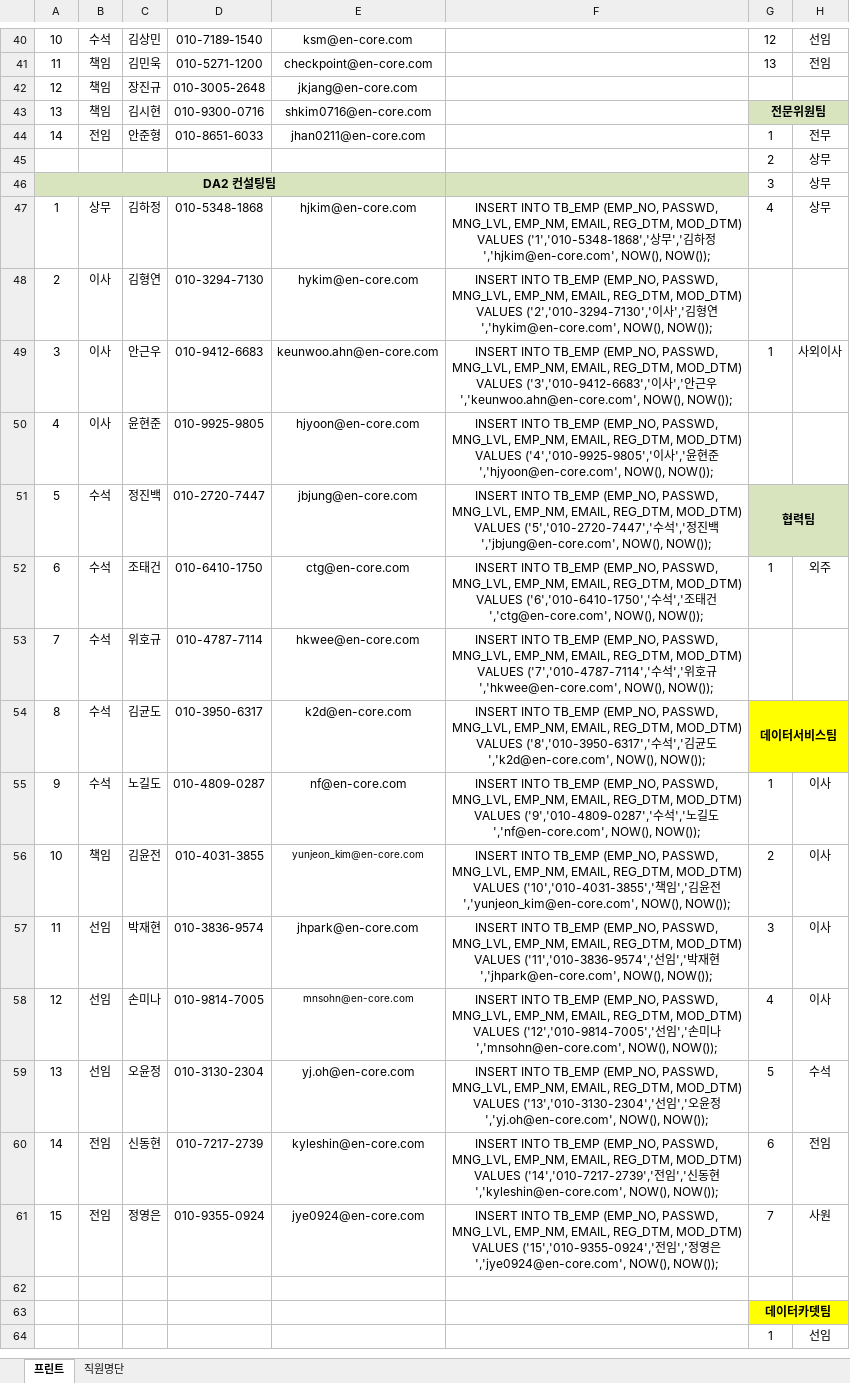
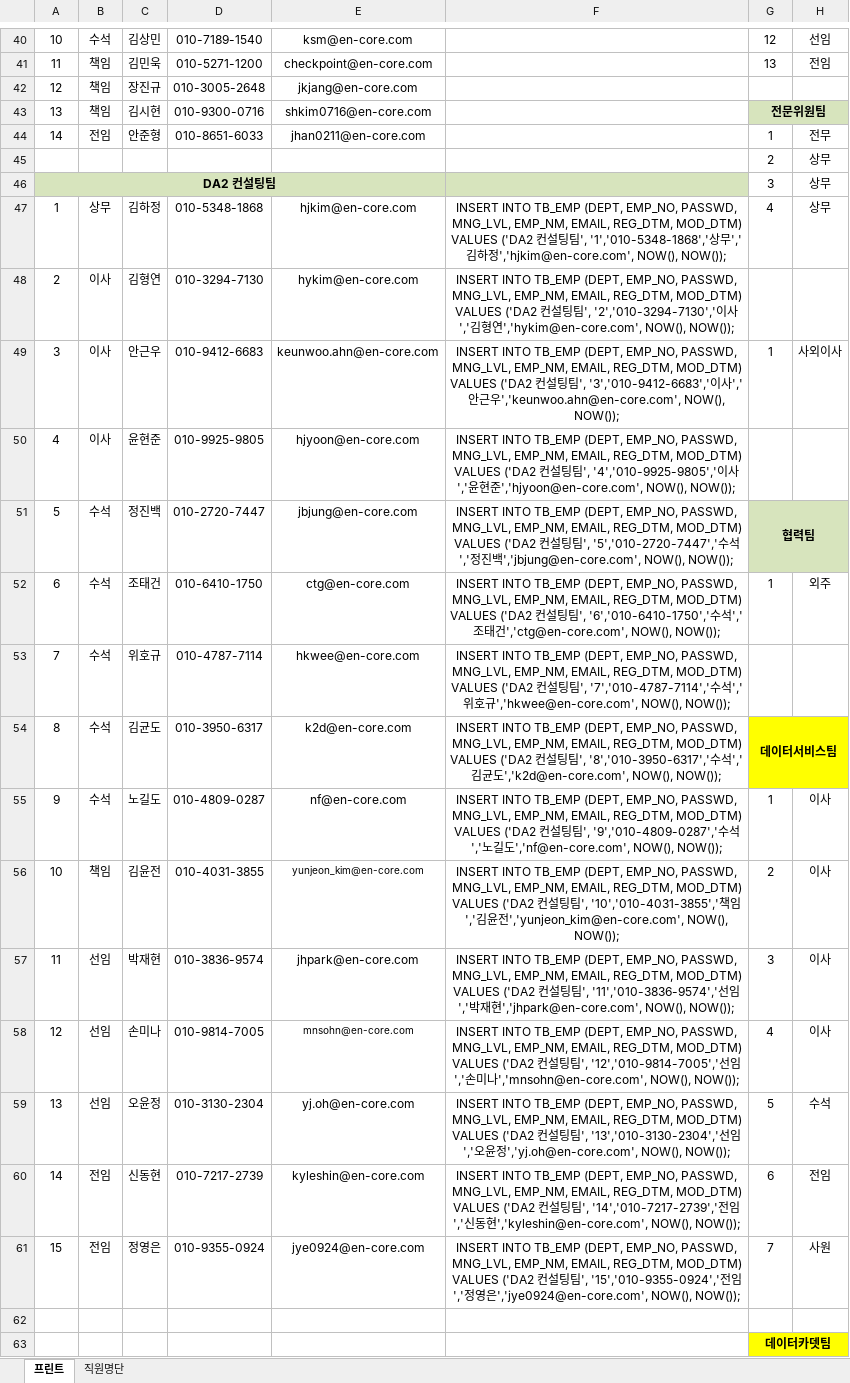
Before and after one commit to Metaworks-dev/encore-mng, an Excel workbook: doc/직원연락처21.03.02 - 작업용.xlsx, sheet 프린트, drawn as a sheet; only a part is shown, gaps mark what is left out; the shorter side is filled out with more unchanged rows; values as stored, in another font and other column widths than the file's, no borders; charts and pictures not drawn; the diff names each change by its address in the sheet, - before the commit and + after, or states it on an @@ line.

```diff
--- a/doc/직원연락처21.03.02 - 작업용.xlsx (sheet 프린트)
+++ b/doc/직원연락처21.03.02 - 작업용.xlsx (sheet 프린트)
-F47: …INTO TB_EMP (EMP_NO, PASSWD, MNG_LVL, EMP_NM, EMAIL, REG_DTM, MOD_DTM) VALUES ('1','010-5348-1868','상무…
+F47: …INTO TB_EMP (DEPT, EMP_NO, PASSWD, MNG_LVL, EMP_NM, EMAIL, REG_DTM, MOD_DTM) VALUES ('DA2 컨설팅팀', '1','010-5348-1868','상무…
-F48: …INTO TB_EMP (EMP_NO, PASSWD, MNG_LVL, EMP_NM, EMAIL, REG_DTM, MOD_DTM) VALUES ('2','010-3294-7130','이사…
+F48: …INTO TB_EMP (DEPT, EMP_NO, PASSWD, MNG_LVL, EMP_NM, EMAIL, REG_DTM, MOD_DTM) VALUES ('DA2 컨설팅팀', '2','010-3294-7130','이사…
-F49: …INTO TB_EMP (EMP_NO, PASSWD, MNG_LVL, EMP_NM, EMAIL, REG_DTM, MOD_DTM) VALUES ('3','010-9412-6683','이사…
+F49: …INTO TB_EMP (DEPT, EMP_NO, PASSWD, MNG_LVL, EMP_NM, EMAIL, REG_DTM, MOD_DTM) VALUES ('DA2 컨설팅팀', '3','010-9412-6683','이사…
-F50: …INTO TB_EMP (EMP_NO, PASSWD, MNG_LVL, EMP_NM, EMAIL, REG_DTM, MOD_DTM) VALUES ('4','010-9925-9805','이사…
+F50: …INTO TB_EMP (DEPT, EMP_NO, PASSWD, MNG_LVL, EMP_NM, EMAIL, REG_DTM, MOD_DTM) VALUES ('DA2 컨설팅팀', '4','010-9925-9805','이사…
-F51: …INTO TB_EMP (EMP_NO, PASSWD, MNG_LVL, EMP_NM, EMAIL, REG_DTM, MOD_DTM) VALUES ('5','010-2720-7447','수석…
+F51: …INTO TB_EMP (DEPT, EMP_NO, PASSWD, MNG_LVL, EMP_NM, EMAIL, REG_DTM, MOD_DTM) VALUES ('DA2 컨설팅팀', '5','010-2720-7447','수석…
-F52: …INTO TB_EMP (EMP_NO, PASSWD, MNG_LVL, EMP_NM, EMAIL, REG_DTM, MOD_DTM) VALUES ('6','010-6410-1750','수석…
+F52: …INTO TB_EMP (DEPT, EMP_NO, PASSWD, MNG_LVL, EMP_NM, EMAIL, REG_DTM, MOD_DTM) VALUES ('DA2 컨설팅팀', '6','010-6410-1750','수석…
-F53: …INTO TB_EMP (EMP_NO, PASSWD, MNG_LVL, EMP_NM, EMAIL, REG_DTM, MOD_DTM) VALUES ('7','010-4787-7114','수석…
+F53: …INTO TB_EMP (DEPT, EMP_NO, PASSWD, MNG_LVL, EMP_NM, EMAIL, REG_DTM, MOD_DTM) VALUES ('DA2 컨설팅팀', '7','010-4787-7114','수석…
-F54: …INTO TB_EMP (EMP_NO, PASSWD, MNG_LVL, EMP_NM, EMAIL, REG_DTM, MOD_DTM) VALUES ('8','010-3950-6317','수석…
+F54: …INTO TB_EMP (DEPT, EMP_NO, PASSWD, MNG_LVL, EMP_NM, EMAIL, REG_DTM, MOD_DTM) VALUES ('DA2 컨설팅팀', '8','010-3950-6317','수석…
-F55: …INTO TB_EMP (EMP_NO, PASSWD, MNG_LVL, EMP_NM, EMAIL, REG_DTM, MOD_DTM) VALUES ('9','010-4809-0287','수석…
+F55: …INTO TB_EMP (DEPT, EMP_NO, PASSWD, MNG_LVL, EMP_NM, EMAIL, REG_DTM, MOD_DTM) VALUES ('DA2 컨설팅팀', '9','010-4809-0287','수석…
-F56: …INTO TB_EMP (EMP_NO, PASSWD, MNG_LVL, EMP_NM, EMAIL, REG_DTM, MOD_DTM) VALUES ('10','010-4031-3855','책임…
+F56: …INTO TB_EMP (DEPT, EMP_NO, PASSWD, MNG_LVL, EMP_NM, EMAIL, REG_DTM, MOD_DTM) VALUES ('DA2 컨설팅팀', '10','010-4031-3855','책임…
-F57: …INTO TB_EMP (EMP_NO, PASSWD, MNG_LVL, EMP_NM, EMAIL, REG_DTM, MOD_DTM) VALUES ('11','010-3836-9574','선임…
+F57: …INTO TB_EMP (DEPT, EMP_NO, PASSWD, MNG_LVL, EMP_NM, EMAIL, REG_DTM, MOD_DTM) VALUES ('DA2 컨설팅팀', '11','010-3836-9574','선임…
-F58: …INTO TB_EMP (EMP_NO, PASSWD, MNG_LVL, EMP_NM, EMAIL, REG_DTM, MOD_DTM) VALUES ('12','010-9814-7005','선임…
+F58: …INTO TB_EMP (DEPT, EMP_NO, PASSWD, MNG_LVL, EMP_NM, EMAIL, REG_DTM, MOD_DTM) VALUES ('DA2 컨설팅팀', '12','010-9814-7005','선임…
-F59: …INTO TB_EMP (EMP_NO, PASSWD, MNG_LVL, EMP_NM, EMAIL, REG_DTM, MOD_DTM) VALUES ('13','010-3130-2304','선임…
+F59: …INTO TB_EMP (DEPT, EMP_NO, PASSWD, MNG_LVL, EMP_NM, EMAIL, REG_DTM, MOD_DTM) VALUES ('DA2 컨설팅팀', '13','010-3130-2304','선임…
-F60: …INTO TB_EMP (EMP_NO, PASSWD, MNG_LVL, EMP_NM, EMAIL, REG_DTM, MOD_DTM) VALUES ('14','010-7217-2739','전임…
+F60: …INTO TB_EMP (DEPT, EMP_NO, PASSWD, MNG_LVL, EMP_NM, EMAIL, REG_DTM, MOD_DTM) VALUES ('DA2 컨설팅팀', '14','010-7217-2739','전임…
-F61: …INTO TB_EMP (EMP_NO, PASSWD, MNG_LVL, EMP_NM, EMAIL, REG_DTM, MOD_DTM) VALUES ('15','010-9355-0924','전임…
+F61: …INTO TB_EMP (DEPT, EMP_NO, PASSWD, MNG_LVL, EMP_NM, EMAIL, REG_DTM, MOD_DTM) VALUES ('DA2 컨설팅팀', '15','010-9355-0924','전임…
```
Also changed, not shown: 12 other files.
